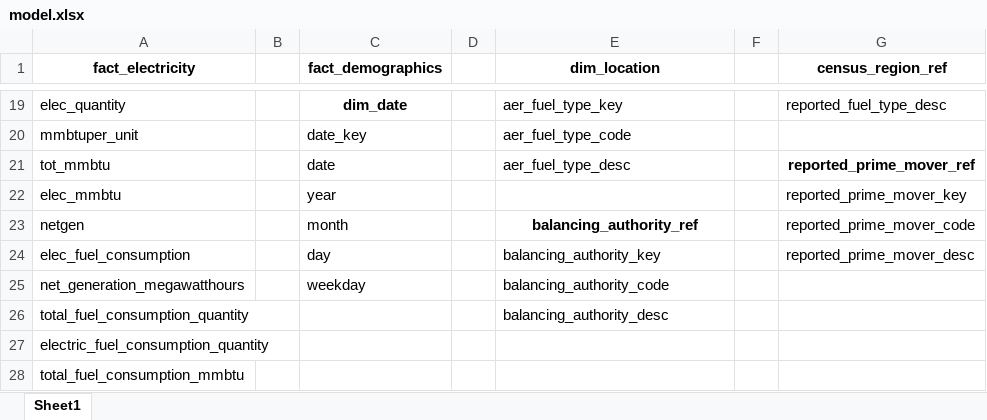
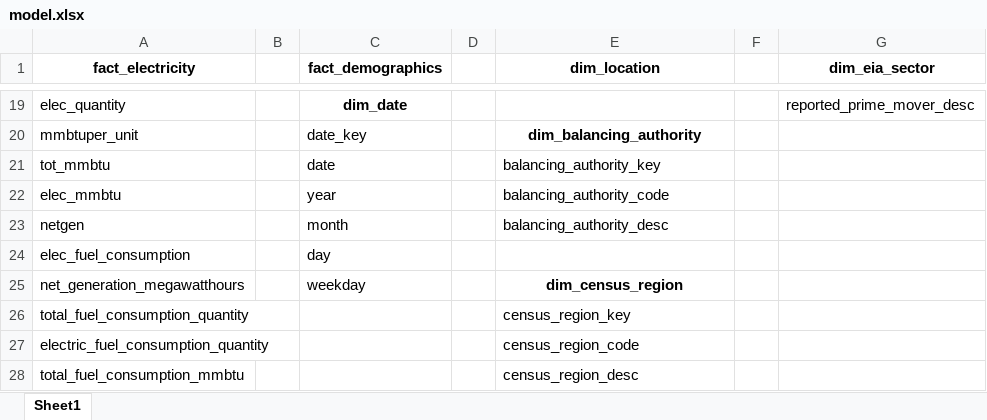
Before and after one commit to jamesrobsn/udacity-dend-jr, an Excel workbook: model.xlsx, sheet Sheet1, drawn as a sheet; only a part is shown, gaps mark what is left out; values as stored, in another font and other column widths than the file's, no borders; the diff covers the shown part only; the diff names each change by its address in the sheet, - before the commit and + after, or states it on an @@ line.

```diff
--- a/model.xlsx (sheet Sheet1)
+++ b/model.xlsx (sheet Sheet1)
-G1: census_region_ref
+G1: dim_eia_sector
-E19 (dim_location): aer_fuel_type_key
+E19 (dim_location): (empty)
-G19 (dim_eia_sector): reported_fuel_type_desc
+G19 (dim_eia_sector): reported_prime_mover_desc
-E20 (dim_location): aer_fuel_type_code
+E20 (dim_location): dim_balancing_authority
@@ E20 bold: off → on, alignment: left → center @@
-E21 (dim_location): aer_fuel_type_desc
+E21 (dim_location): balancing_authority_key
-G21 (dim_eia_sector): reported_prime_mover_ref
+G21 (dim_eia_sector): (empty)
-E22 (dim_location): (empty)
+E22 (dim_location): balancing_authority_code
-G22 (dim_eia_sector): reported_prime_mover_key
+G22 (dim_eia_sector): (empty)
-E23 (dim_location): balancing_authority_ref
+E23 (dim_location): balancing_authority_desc
@@ E23 bold: on → off, alignment: center → left @@
-G23 (dim_eia_sector): reported_prime_mover_code
+G23 (dim_eia_sector): (empty)
-E24 (dim_location): balancing_authority_key
+E24 (dim_location): (empty)
-G24 (dim_eia_sector): reported_prime_mover_desc
+G24 (dim_eia_sector): (empty)
-E25 (dim_location): balancing_authority_code
+E25 (dim_location): dim_census_region
@@ E25 bold: off → on, alignment: left → center @@
-E26 (dim_location): balancing_authority_desc
+E26 (dim_location): census_region_key
-E27 (dim_location): (empty)
+E27 (dim_location): census_region_code
-E28 (dim_location): (empty)
+E28 (dim_location): census_region_desc
```
Also changed, not shown: 25 edited cells and cell formats elsewhere in this sheet, data_dictionary.xlsx, 1 other file.
